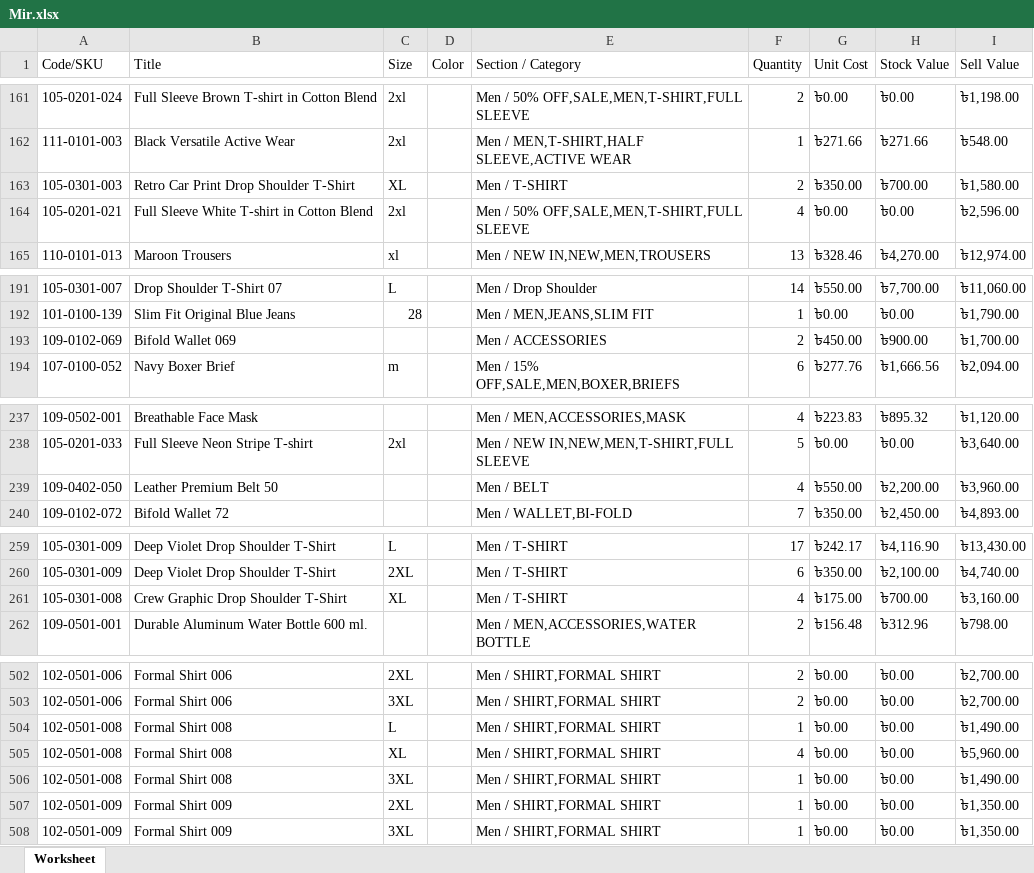
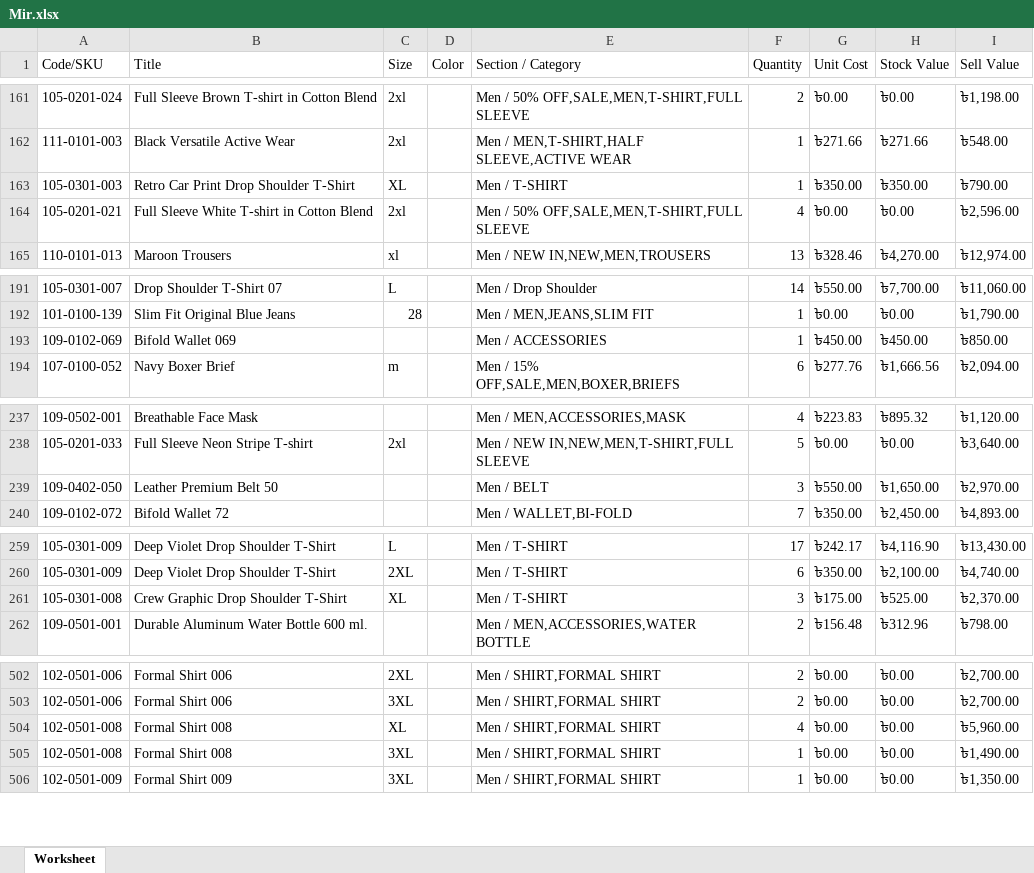
Before and after one commit to Sajid-ul-Islam/DEEN-OPS, an Excel workbook: src/inventory/Mir.xlsx, sheet Worksheet, drawn as a sheet; only a part is shown, gaps mark what is left out; values as stored, in another font and other column widths than the file's, no borders; the diff covers the shown part only; the diff names each change by its address in the sheet, - before the commit and + after, or states it on an @@ line.

```diff
--- a/src/inventory/Mir.xlsx (sheet Worksheet)
+++ b/src/inventory/Mir.xlsx (sheet Worksheet)
-F163 (Quantity): 2
+F163 (Quantity): 1
-H163 (Stock Value): ৳700.00
+H163 (Stock Value): ৳350.00
-I163 (Sell Value): ৳1,580.00
+I163 (Sell Value): ৳790.00
-F193 (Quantity): 2
+F193 (Quantity): 1
-H193 (Stock Value): ৳900.00
+H193 (Stock Value): ৳450.00
-I193 (Sell Value): ৳1,700.00
+I193 (Sell Value): ৳850.00
-F239 (Quantity): 4
+F239 (Quantity): 3
-H239 (Stock Value): ৳2,200.00
+H239 (Stock Value): ৳1,650.00
-I239 (Sell Value): ৳3,960.00
+I239 (Sell Value): ৳2,970.00
-F261 (Quantity): 4
+F261 (Quantity): 3
-H261 (Stock Value): ৳700.00
+H261 (Stock Value): ৳525.00
-I261 (Sell Value): ৳3,160.00
+I261 (Sell Value): ৳2,370.00
-row 504: 102-0501-008 | Formal Shirt 008 | L |  | Men / SHIRT,FORMAL SHIRT | 1 | ৳0.00 | ৳0.00 | ৳1,490.00
-row 507: 102-0501-009 | Formal Shirt 009 | 2XL |  | Men / SHIRT,FORMAL SHIRT | 1 | ৳0.00 | ৳0.00 | ৳1,350.00
```
Also changed, not shown: 13 edited cells elsewhere in this sheet, src/inventory/War.xlsx, 5 other files.
